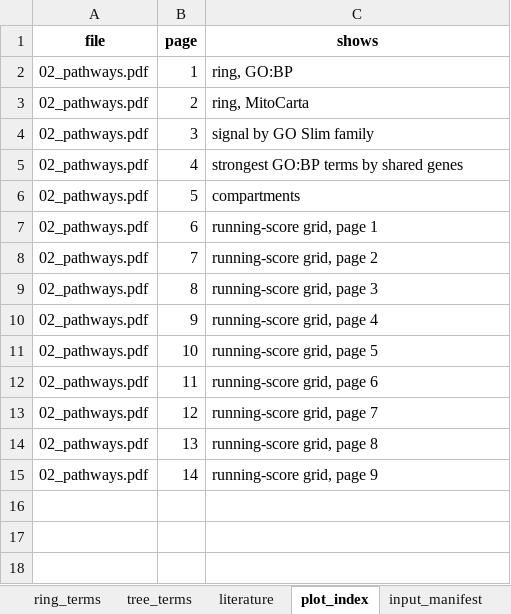
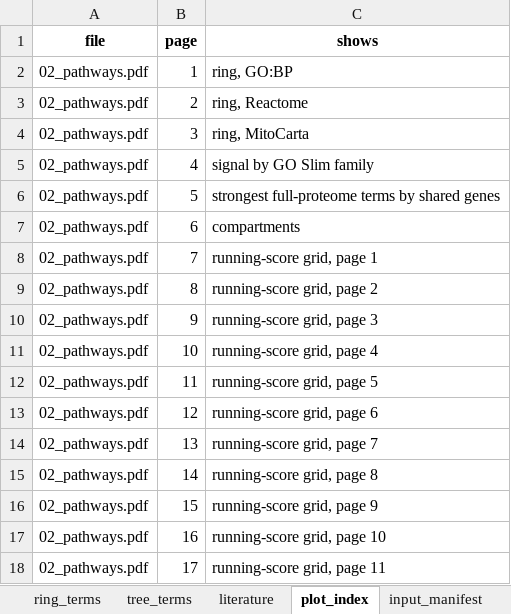
Before and after one commit to Dustyn-T-Lewis/PAS_2026, an Excel workbook: 01_Female/02_Pathways/c_data/02_pathways.xlsx, sheet plot_index, drawn as a sheet; values as stored, in another font and other column widths than the file's, no borders; the diff names each change by its address in the sheet, - before the commit and + after, or states it on an @@ line.

```diff
--- a/01_Female/02_Pathways/c_data/02_pathways.xlsx (sheet plot_index)
+++ b/01_Female/02_Pathways/c_data/02_pathways.xlsx (sheet plot_index)
-C3 (shows): ring, MitoCarta
+C3 (shows): ring, Reactome
-C4 (shows): signal by GO Slim family
+C4 (shows): ring, MitoCarta
-C5 (shows): strongest GO:BP terms by shared genes
+C5 (shows): signal by GO Slim family
-C6 (shows): compartments
+C6 (shows): strongest full-proteome terms by shared genes
-C7 (shows): running-score grid, page 1
+C7 (shows): compartments
-C8 (shows): running-score grid, page 2
+C8 (shows): running-score grid, page 1
-C9 (shows): running-score grid, page 3
+C9 (shows): running-score grid, page 2
-C10 (shows): running-score grid, page 4
+C10 (shows): running-score grid, page 3
-C11 (shows): running-score grid, page 5
+C11 (shows): running-score grid, page 4
-C12 (shows): running-score grid, page 6
+C12 (shows): running-score grid, page 5
-C13 (shows): running-score grid, page 7
+C13 (shows): running-score grid, page 6
-C14 (shows): running-score grid, page 8
+C14 (shows): running-score grid, page 7
-C15 (shows): running-score grid, page 9
+C15 (shows): running-score grid, page 8
+row 16: 02_pathways.pdf | 15 | running-score grid, page 9
+row 17: 02_pathways.pdf | 16 | running-score grid, page 10
+row 18: 02_pathways.pdf | 17 | running-score grid, page 11
```
Also changed, not shown: sheet fgsea, sheet ring_terms, sheet literature, sheet tree_terms, sheet input_manifest, sheet summary, 2 more sheets, 01_Female/01_Proteins/c_data/01_proteins.xlsx, 01_Female/04_Classification/c_data/04_classification.xlsx, 39 other files.
